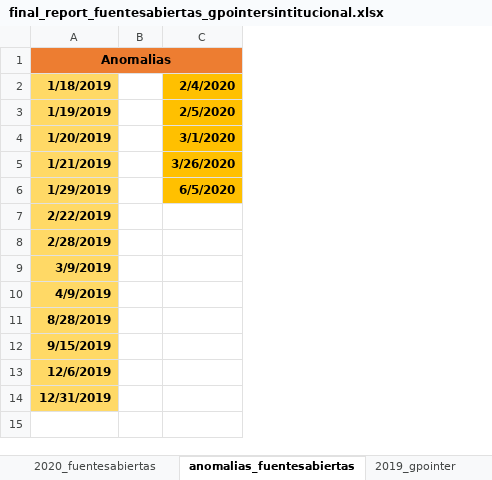
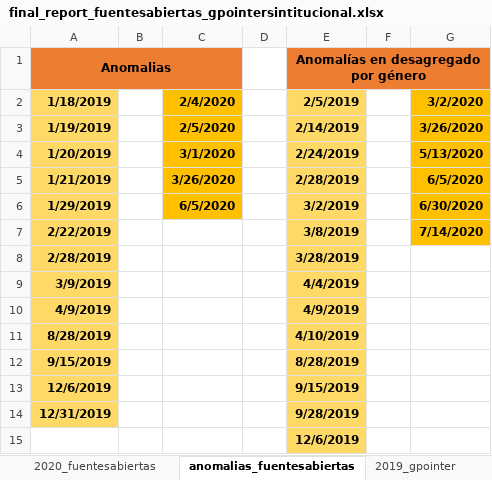
Before and after one commit to PADeCI/homicides-mx-data, an Excel workbook: data_validation/final_report_fuentesabiertas_gpointersintitucional.xlsx, sheet anomalias_fuentesabiertas, drawn as a sheet; values as stored, in another font and other column widths than the file's, no borders; the diff names each change by its address in the sheet, - before the commit and + after, or states it on an @@ line.

Commit message:
Update final_report_fuentesabiertas_gpointersintitucional.xlsx

```diff
--- a/data_validation/final_report_fuentesabiertas_gpointersintitucional.xlsx (sheet anomalias_fuentesabiertas)
+++ b/data_validation/final_report_fuentesabiertas_gpointersintitucional.xlsx (sheet anomalias_fuentesabiertas)
+column D, empty
+column E, rows 1-14: Anomalías en desagregado por género | 2/5/2019 | 2/14/2019 | 2/24/2019 | 2/28/2019 | 3/2/2019 | 3/8/2019 | 3/28/2019 | 4/4/2019 | 4/9/2019 | 4/10/2019 | 8/28/2019 | 9/15/2019 | 9/28/2019
+column F, empty
+column G, rows 2-7: 3/2/2020 | 3/26/2020 | 5/13/2020 | 6/5/2020 | 6/30/2020 | 7/14/2020
+row 15:  |  |  |  | 12/6/2019
```
Also changed, not shown: sheet 2019_fuentesabiertas.
